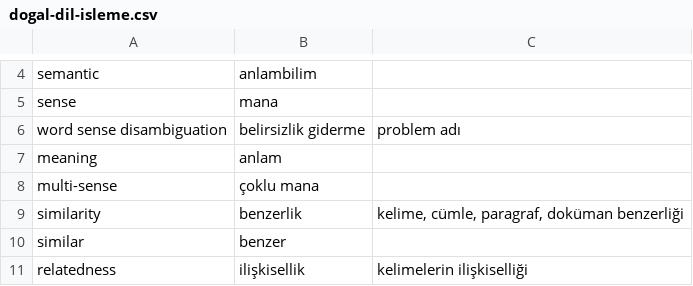
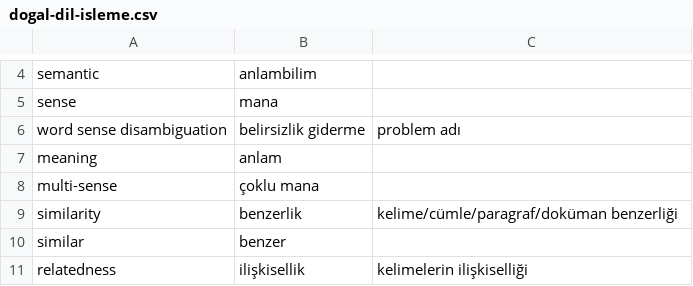
Before and after one commit to deeplearningturkiye/turkce-yapay-zeka-terimleri, a CSV file: dogal-dil-isleme.csv, drawn as a sheet; only a part is shown, gaps mark what is left out.

Commit message:
github güzel formatlasın diye

```diff
--- a/dogal-dil-isleme.csv
+++ b/dogal-dil-isleme.csv
@@ -8,3 +8,3 @@ meaning;anlam;
 multi-sense;çoklu mana;
-similarity;benzerlik;kelime, cümle, paragraf, doküman benzerliği
+similarity;benzerlik;kelime/cümle/paragraf/doküman benzerliği
 similar;benzer;
```
